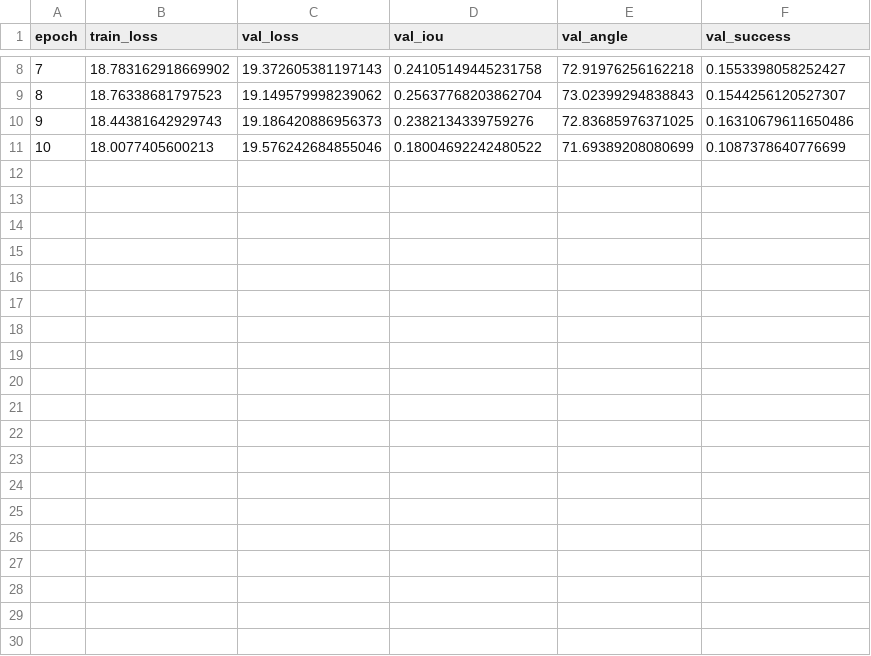
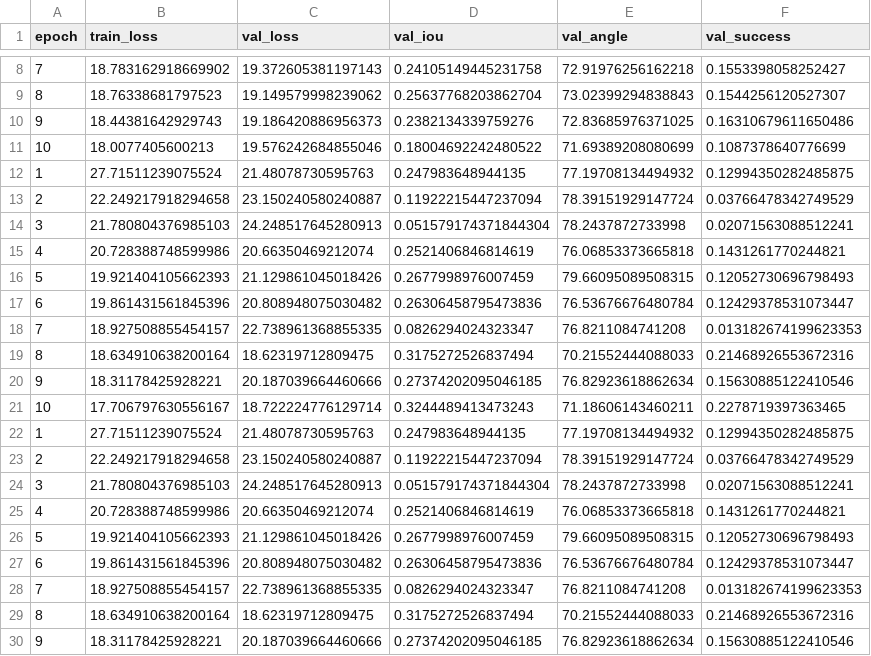
Before and after one commit to JLRRC/agarre_inteligente, a CSV file: experiments/EXP2_SIMPLE_RGBD/metrics.csv, drawn as a sheet; only a part is shown, gaps mark what is left out; the diff covers the shown part only; the diff names each change by its address in the sheet, - before the commit and + after, or states it on an @@ line.

```diff
--- a/experiments/EXP2_SIMPLE_RGBD/metrics.csv
+++ b/experiments/EXP2_SIMPLE_RGBD/metrics.csv
+row 12: 1 | 27.71511239075524 | 21.48078730595763 | 0.247983648944135 | 77.19708134494932 | 0.12994350282485875
+row 13: 2 | 22.249217918294658 | 23.150240580240887 | 0.11922215447237094 | 78.39151929147724 | 0.03766478342749529
+row 14: 3 | 21.780804376985103 | 24.248517645280913 | 0.051579174371844304 | 78.2437872733998 | 0.02071563088512241
+row 15: 4 | 20.728388748599986 | 20.66350469212074 | 0.2521406846814619 | 76.06853373665818 | 0.1431261770244821
+row 16: 5 | 19.921404105662393 | 21.129861045018426 | 0.2677998976007459 | 79.66095089508315 | 0.12052730696798493
+row 17: 6 | 19.861431561845396 | 20.808948075030482 | 0.26306458795473836 | 76.53676676480784 | 0.12429378531073447
+row 18: 7 | 18.927508855454157 | 22.738961368855335 | 0.0826294024323347 | 76.8211084741208 | 0.013182674199623353
+row 19: 8 | 18.634910638200164 | 18.62319712809475 | 0.3175272526837494 | 70.21552444088033 | 0.21468926553672316
+row 20: 9 | 18.31178425928221 | 20.187039664460666 | 0.27374202095046185 | 76.82923618862634 | 0.15630885122410546
+row 21: 10 | 17.706797630556167 | 18.722224776129714 | 0.3244489413473243 | 71.18606143460211 | 0.2278719397363465
+row 22: 1 | 27.71511239075524 | 21.48078730595763 | 0.247983648944135 | 77.19708134494932 | 0.12994350282485875
+row 23: 2 | 22.249217918294658 | 23.150240580240887 | 0.11922215447237094 | 78.39151929147724 | 0.03766478342749529
+row 24: 3 | 21.780804376985103 | 24.248517645280913 | 0.051579174371844304 | 78.2437872733998 | 0.02071563088512241
+row 25: 4 | 20.728388748599986 | 20.66350469212074 | 0.2521406846814619 | 76.06853373665818 | 0.1431261770244821
+row 26: 5 | 19.921404105662393 | 21.129861045018426 | 0.2677998976007459 | 79.66095089508315 | 0.12052730696798493
+row 27: 6 | 19.861431561845396 | 20.808948075030482 | 0.26306458795473836 | 76.53676676480784 | 0.12429378531073447
+row 28: 7 | 18.927508855454157 | 22.738961368855335 | 0.0826294024323347 | 76.8211084741208 | 0.013182674199623353
+row 29: 8 | 18.634910638200164 | 18.62319712809475 | 0.3175272526837494 | 70.21552444088033 | 0.21468926553672316
+row 30: 9 | 18.31178425928221 | 20.187039664460666 | 0.27374202095046185 | 76.82923618862634 | 0.15630885122410546
```
Also changed, not shown: 11 added rows elsewhere in this file, 2 other files.
